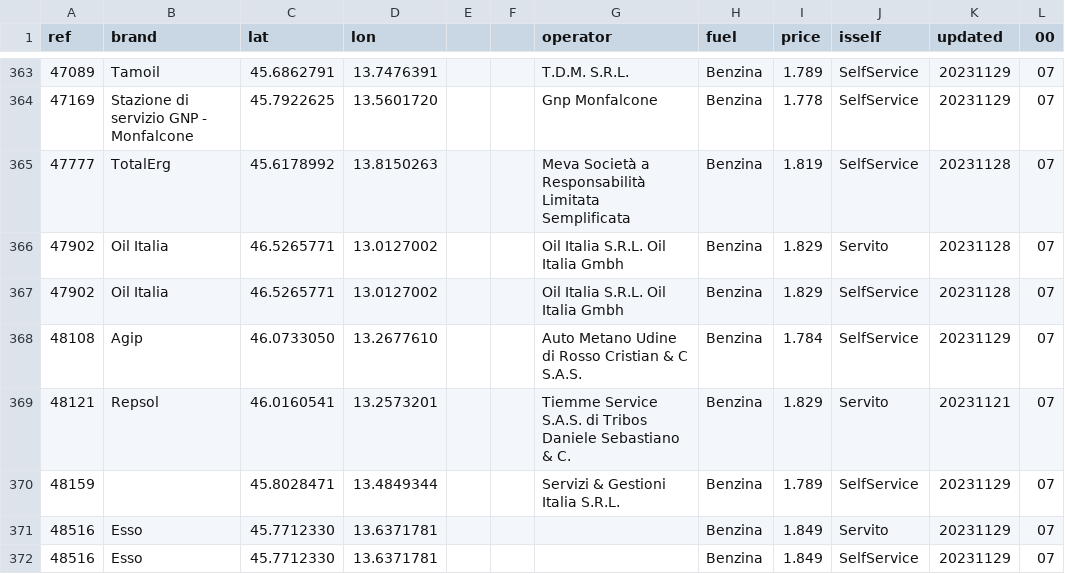
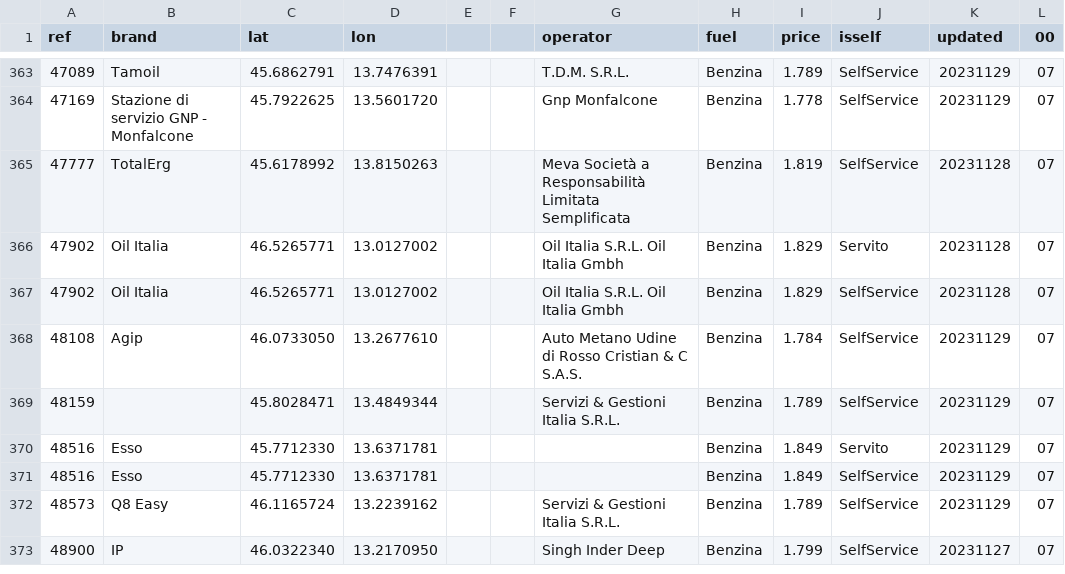
Before and after one commit to cascafico/FuelPrices, a CSV file: benzina.csv, drawn as a sheet; only a part is shown, gaps mark what is left out; the shorter side is filled out with more unchanged rows; the diff names each change by its address in the sheet, - before the commit and + after, or states it on an @@ line.

```diff
--- a/benzina.csv
+++ b/benzina.csv
-row 369: 48121 | Repsol | 46.0160541 | 13.2573201 |  |  | Tiemme Service S.A.S. di Tribos Daniele Sebastiano & C. | Benzina | 1.829 | Servito | 20231121 | 07
```
Also changed, not shown: fuel.csv, gasolio.csv, 1 other file.
